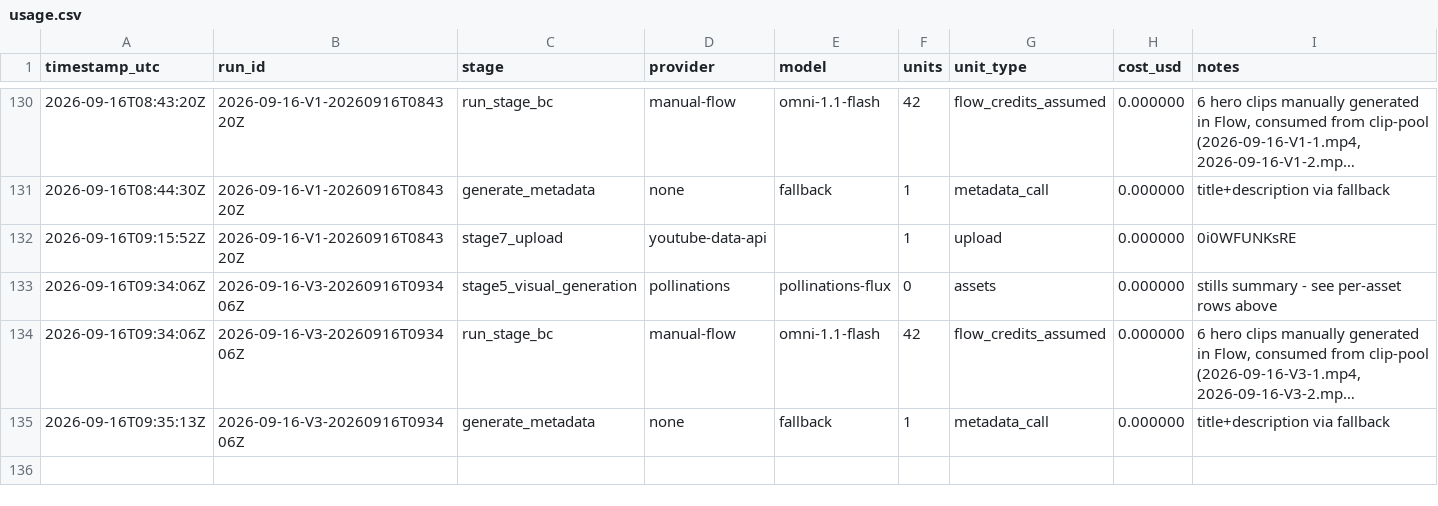
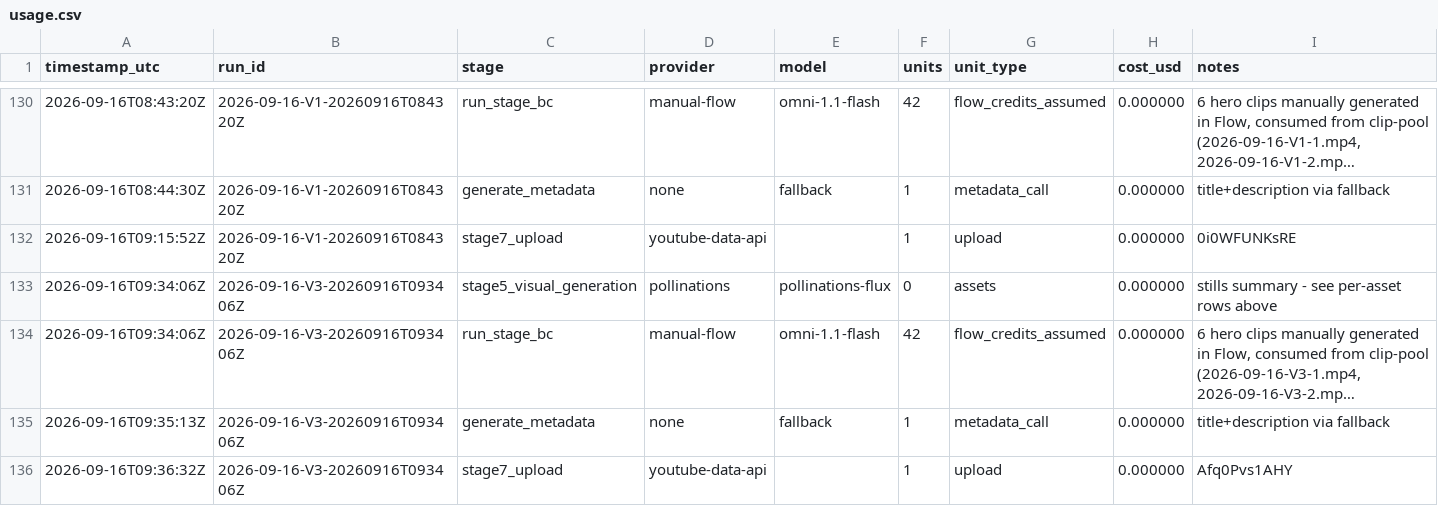
Before and after one commit to spicegardenofficial9-byte/spice-garden-pipeline, a CSV file: cost_logs/usage.csv, drawn as a sheet; only a part is shown, gaps mark what is left out; long unchanged cells end in ….

```diff
--- a/cost_logs/usage.csv
+++ b/cost_logs/usage.csv
@@ -135 +135,2 @@ timestamp_utc,run_id,stage,provider,model,units,unit_type,cost_usd,notes
 2026-09-16T09:35:13Z,2026-09-16-V3-20260916T093406Z,generate_metadata,none,fallback,1,metadata_call,0.000000,title+description via fallback
+2026-09-16T09:36:32Z,2026-09-16-V3-20260916T093406Z,stage7_upload,youtube-data-api,,1,upload,0.000000,Afq0Pvs1AHY
```
Also changed, not shown: 10 other files.
